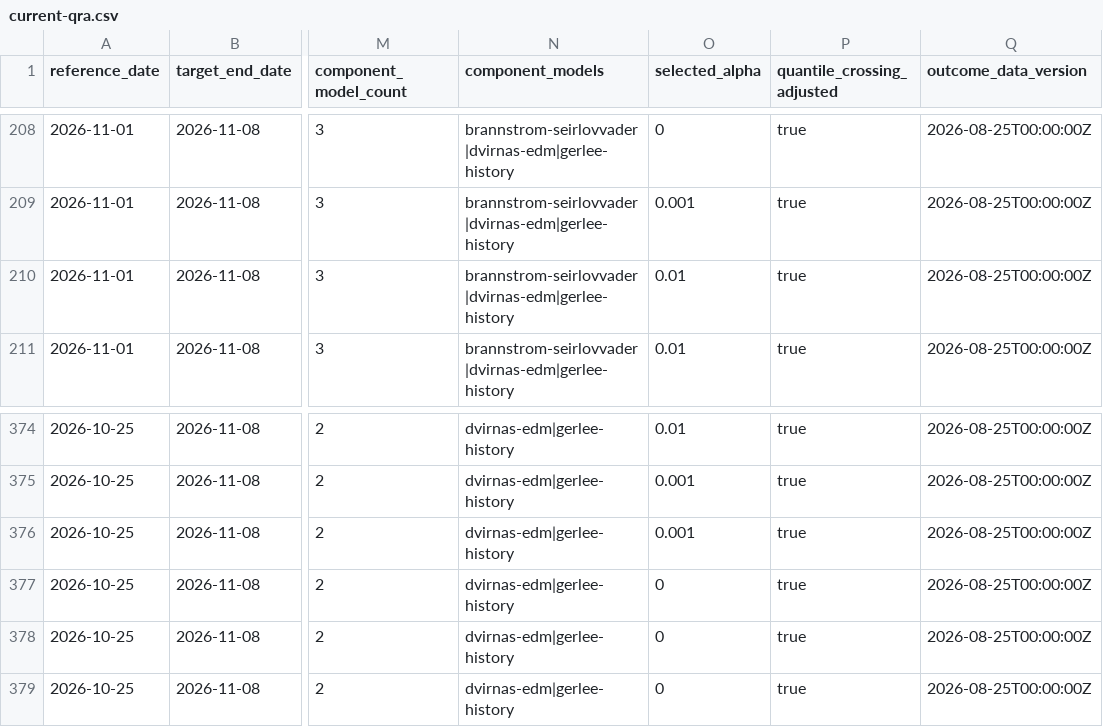
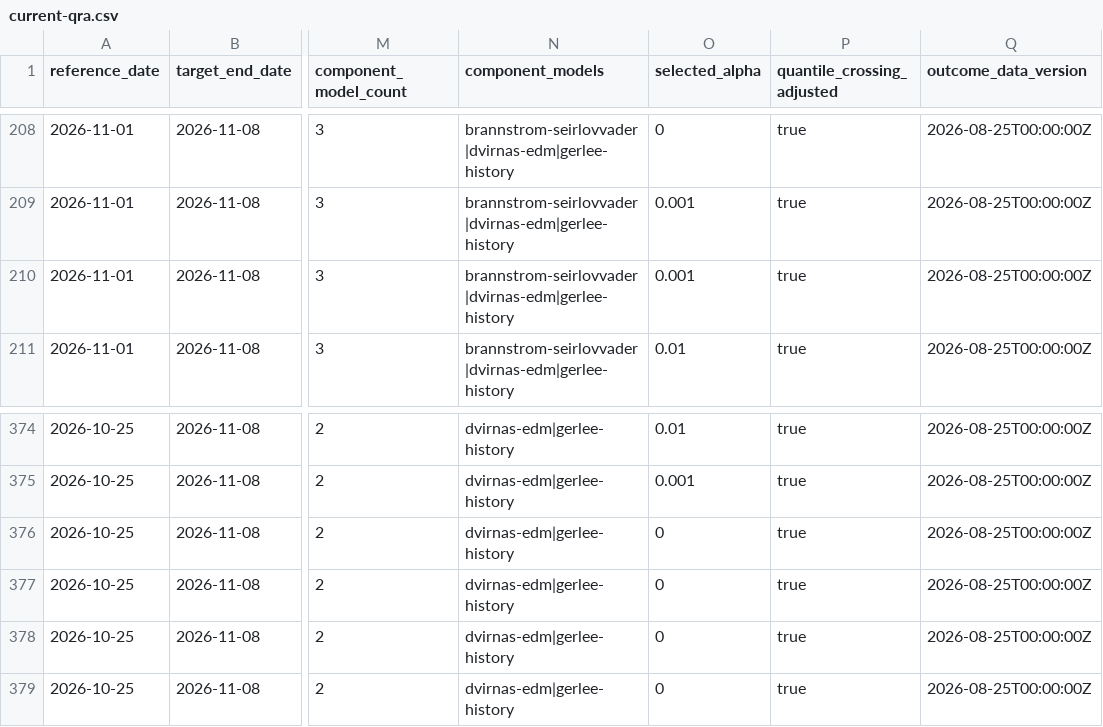
Before and after one commit to philipgerlee/swedish_forecasting_hub, a CSV file: current-qra.csv, drawn as a sheet; only a part is shown, gaps mark what is left out; the diff names each change by its address in the sheet, - before the commit and + after, or states it on an @@ line.

```diff
--- a/current-qra.csv
+++ b/current-qra.csv
-O210 (selected_alpha): 0.01
+O210 (selected_alpha): 0.001
-O376 (selected_alpha): 0.001
+O376 (selected_alpha): 0
```
Also changed, not shown: 1 other file.
